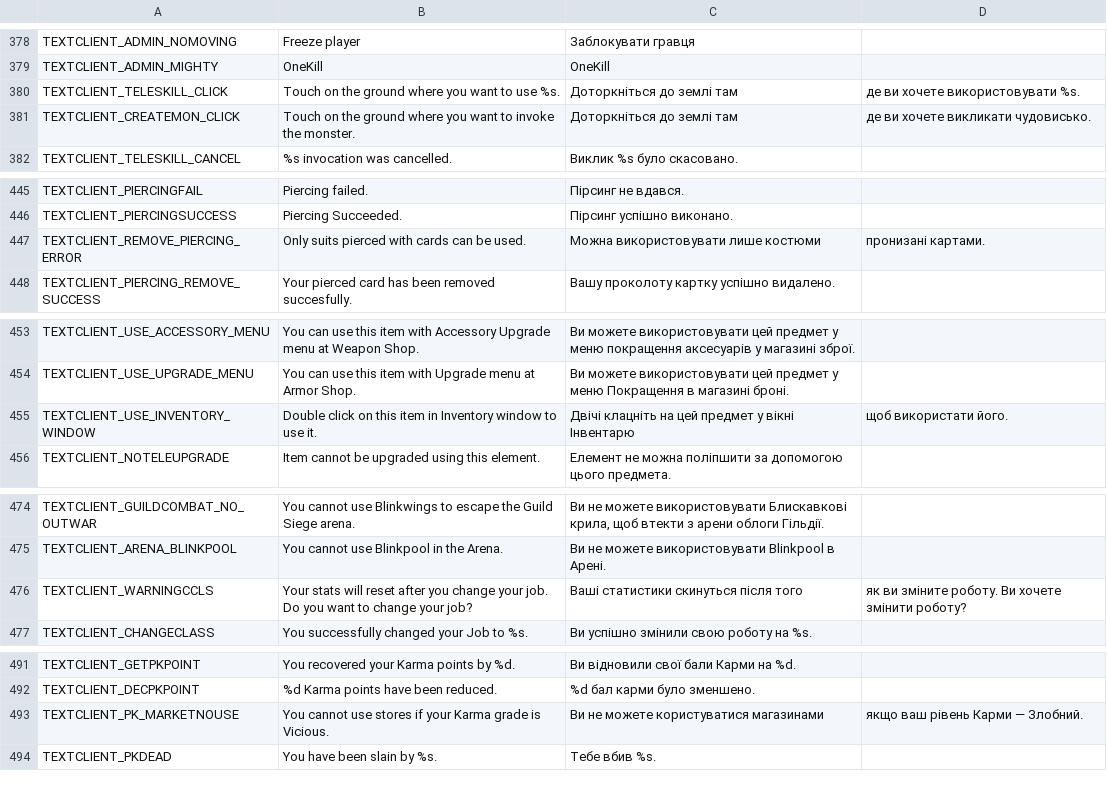
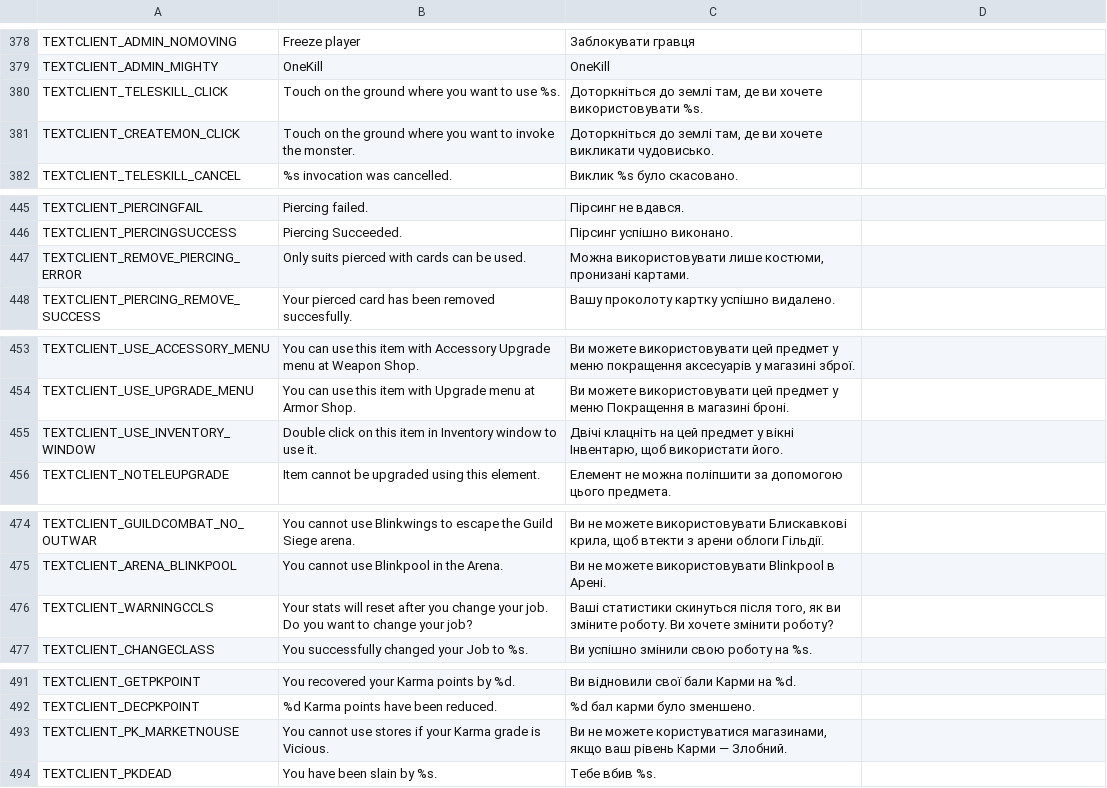
Before and after one commit to PopuriAO29/Flyff-Universe-UKRLang, a CSV file: Ukrainian/TextClient.csv, drawn as a sheet; only a part is shown, gaps mark what is left out; the diff covers the shown part only.

Commit message:
[Ukrainian] Update TextClient.csv
Lines now use the comma to avoid another column added.

```diff
--- a/Ukrainian/TextClient.csv
+++ b/Ukrainian/TextClient.csv
@@ -380,4 +380,4 @@ TEXTCLIENT_ADMIN_NOMOVING,Freeze player,Заблокувати гравця
 TEXTCLIENT_ADMIN_MIGHTY,OneKill,OneKill
-TEXTCLIENT_TELESKILL_CLICK,Touch on the ground where you want to use %s.,Доторкніться до землі там, де ви хочете використовувати %s.
-TEXTCLIENT_CREATEMON_CLICK,Touch on the ground where you want to invoke the monster.,Доторкніться до землі там, де ви хочете викликати чудовисько.
+TEXTCLIENT_TELESKILL_CLICK,Touch on the ground where you want to use %s.,"Доторкніться до землі там, де ви хочете використовувати %s."
+TEXTCLIENT_CREATEMON_CLICK,Touch on the ground where you want to invoke the monster.,"Доторкніться до землі там, де ви хочете викликати чудовисько."
 TEXTCLIENT_TELESKILL_CANCEL,%s invocation was cancelled.,Виклик %s було скасовано.
@@ -447,3 +447,3 @@ TEXTCLIENT_PIERCINGFAIL,Piercing failed.,Пірсинг не вдався.
 TEXTCLIENT_PIERCINGSUCCESS,Piercing Succeeded.,Пірсинг успішно виконано.
-TEXTCLIENT_REMOVE_PIERCING_ERROR,Only suits pierced with cards can be used.,Можна використовувати лише костюми, пронизані картами.
+TEXTCLIENT_REMOVE_PIERCING_ERROR,Only suits pierced with cards can be used.,"Можна використовувати лише костюми, пронизані картами."
 TEXTCLIENT_PIERCING_REMOVE_SUCCESS,Your pierced card has been removed succesfully.,Вашу проколоту картку успішно видалено.
@@ -455,3 +455,3 @@ TEXTCLIENT_USE_ACCESSORY_MENU,You can use this item with Accessory Upgrade menu
 TEXTCLIENT_USE_UPGRADE_MENU,You can use this item with Upgrade menu at Armor Shop.,Ви можете використовувати цей предмет у меню Покращення в магазині броні.
-TEXTCLIENT_USE_INVENTORY_WINDOW,Double click on this item in Inventory window to use it.,Двічі клацніть на цей предмет у вікні Інвентарю, щоб використати його.
+TEXTCLIENT_USE_INVENTORY_WINDOW,Double click on this item in Inventory window to use it.,"Двічі клацніть на цей предмет у вікні Інвентарю, щоб використати його."
 TEXTCLIENT_NOTELEUPGRADE,Item cannot be upgraded using this element.,Елемент не можна поліпшити за допомогою цього предмета.
@@ -476,3 +476,3 @@ TEXTCLIENT_GUILDCOMBAT_NO_OUTWAR,You cannot use Blinkwings to escape the Guild S
 TEXTCLIENT_ARENA_BLINKPOOL,You cannot use Blinkpool in the Arena.,Ви не можете використовувати Blinkpool в Арені.
-TEXTCLIENT_WARNINGCCLS,Your stats will reset after you change your job. Do you want to change your job?,Ваші статистики скинуться після того, як ви зміните роботу. Ви хочете змінити роботу?
+TEXTCLIENT_WARNINGCCLS,Your stats will reset after you change your job. Do you want to change your job?,"Ваші статистики скинуться після того, як ви зміните роботу. Ви хочете змінити роботу?"
 TEXTCLIENT_CHANGECLASS,You successfully changed your Job to %s.,Ви успішно змінили свою роботу на %s.
@@ -493,3 +493,3 @@ TEXTCLIENT_GETPKPOINT,You recovered your Karma points by %d.,Ви віднови
 TEXTCLIENT_DECPKPOINT,%d Karma points have been reduced.,%d бал карми було зменшено.
-TEXTCLIENT_PK_MARKETNOUSE,You cannot use stores if your Karma grade is Vicious.,Ви не можете користуватися магазинами, якщо ваш рівень Карми — Злобний.
+TEXTCLIENT_PK_MARKETNOUSE,You cannot use stores if your Karma grade is Vicious.,"Ви не можете користуватися магазинами, якщо ваш рівень Карми — Злобний."
 TEXTCLIENT_PKDEAD,You have been slain by %s.,Тебе вбив %s.
```
Also changed, not shown: 2 edited cells elsewhere in this file.
